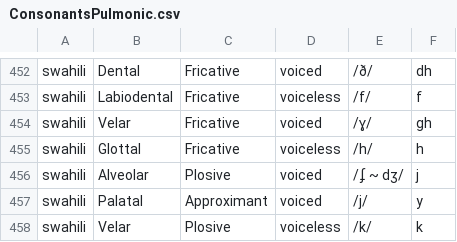
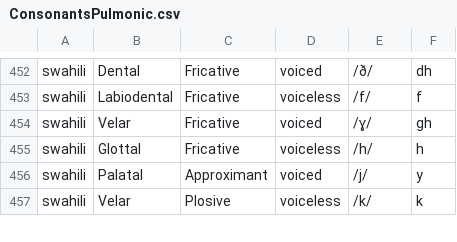
Before and after one commit to chanwunkong/IPAMapper, a CSV file: ConsonantsPulmonic.csv, drawn as a sheet; only a part is shown, gaps mark what is left out; the diff names each change by its address in the sheet, - before the commit and + after, or states it on an @@ line.

```diff
--- a/ConsonantsPulmonic.csv
+++ b/ConsonantsPulmonic.csv
-row 456: swahili | Alveolar | Plosive | voiced | /ʄ ~ dʒ/ | j
```
Also changed, not shown: ConsonantsNonPulmonic.csv, 1 other file.
